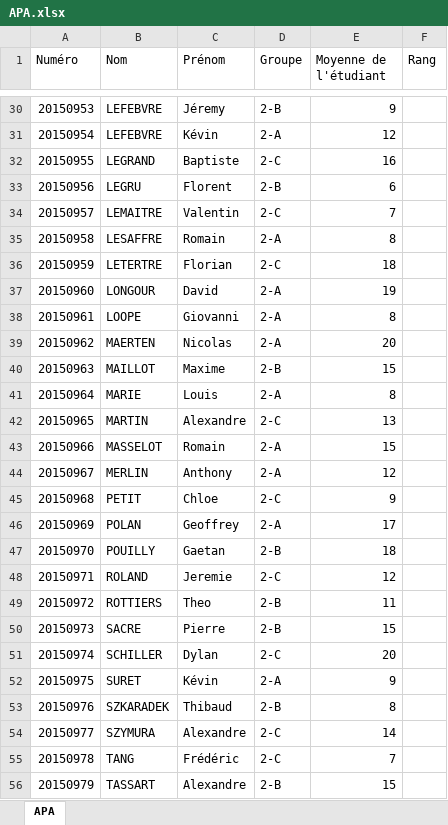
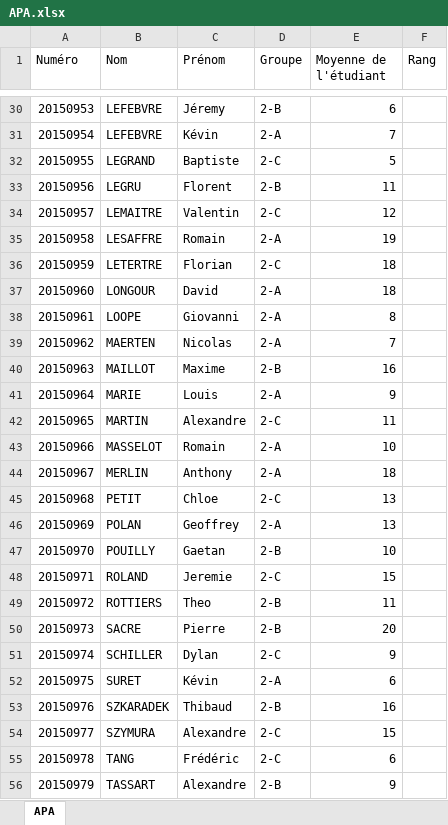
Before and after one commit to alexisdelehaye/gestion_etudiant_iut_lens, an Excel workbook: projetS5/public/INFO/2018-2019/INFO2/S3/UE31/APA.xlsx, sheet APA, drawn as a sheet; only a part is shown, gaps mark what is left out; values as stored, in another font and other column widths than the file's, no borders; the diff covers the shown part only; the diff names each change by its address in the sheet, - before the commit and + after, or states it on an @@ line.

```diff
--- a/projetS5/public/INFO/2018-2019/INFO2/S3/UE31/APA.xlsx (sheet APA)
+++ b/projetS5/public/INFO/2018-2019/INFO2/S3/UE31/APA.xlsx (sheet APA)
-E30 (Moyenne de l'étudiant): 9
+E30 (Moyenne de l'étudiant): 6
-E31 (Moyenne de l'étudiant): 12
+E31 (Moyenne de l'étudiant): 7
-E32 (Moyenne de l'étudiant): 16
+E32 (Moyenne de l'étudiant): 5
-E33 (Moyenne de l'étudiant): 6
+E33 (Moyenne de l'étudiant): 11
-E34 (Moyenne de l'étudiant): 7
+E34 (Moyenne de l'étudiant): 12
-E35 (Moyenne de l'étudiant): 8
+E35 (Moyenne de l'étudiant): 19
-E37 (Moyenne de l'étudiant): 19
+E37 (Moyenne de l'étudiant): 18
-E39 (Moyenne de l'étudiant): 20
+E39 (Moyenne de l'étudiant): 7
-E40 (Moyenne de l'étudiant): 15
+E40 (Moyenne de l'étudiant): 16
-E41 (Moyenne de l'étudiant): 8
+E41 (Moyenne de l'étudiant): 9
-E42 (Moyenne de l'étudiant): 13
+E42 (Moyenne de l'étudiant): 11
-E43 (Moyenne de l'étudiant): 15
+E43 (Moyenne de l'étudiant): 10
-E44 (Moyenne de l'étudiant): 12
+E44 (Moyenne de l'étudiant): 18
-E45 (Moyenne de l'étudiant): 9
+E45 (Moyenne de l'étudiant): 13
-E46 (Moyenne de l'étudiant): 17
+E46 (Moyenne de l'étudiant): 13
-E47 (Moyenne de l'étudiant): 18
+E47 (Moyenne de l'étudiant): 10
-E48 (Moyenne de l'étudiant): 12
+E48 (Moyenne de l'étudiant): 15
-E50 (Moyenne de l'étudiant): 15
+E50 (Moyenne de l'étudiant): 20
-E51 (Moyenne de l'étudiant): 20
+E51 (Moyenne de l'étudiant): 9
-E52 (Moyenne de l'étudiant): 9
+E52 (Moyenne de l'étudiant): 6
-E53 (Moyenne de l'étudiant): 8
+E53 (Moyenne de l'étudiant): 16
-E54 (Moyenne de l'étudiant): 14
+E54 (Moyenne de l'étudiant): 15
-E55 (Moyenne de l'étudiant): 7
+E55 (Moyenne de l'étudiant): 6
-E56 (Moyenne de l'étudiant): 15
+E56 (Moyenne de l'étudiant): 9
```
Also changed, not shown: 33 edited cells elsewhere in this sheet, projetS5/public/INFO/2018-2019/INFO1/S1/UE11/CDIN.xlsx, projetS5/public/INFO/2018-2019/INFO1/S1/UE11/PT1.xlsx, 37 other files.
